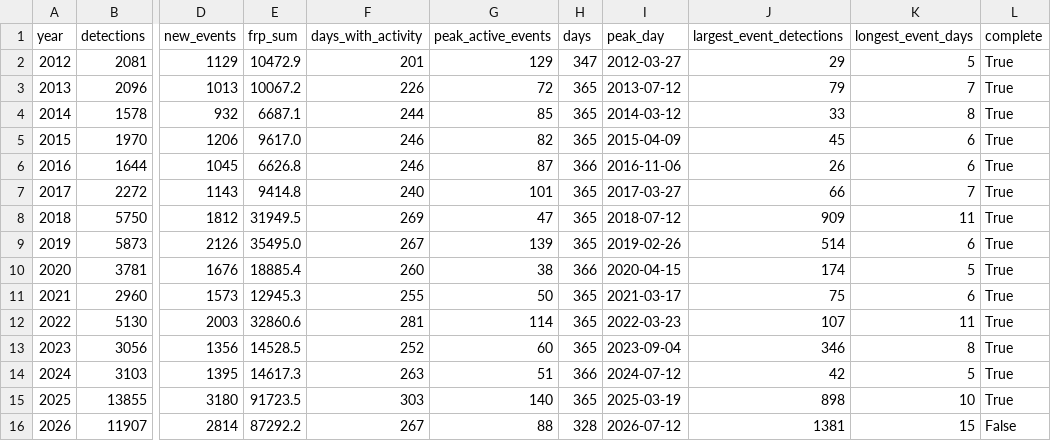
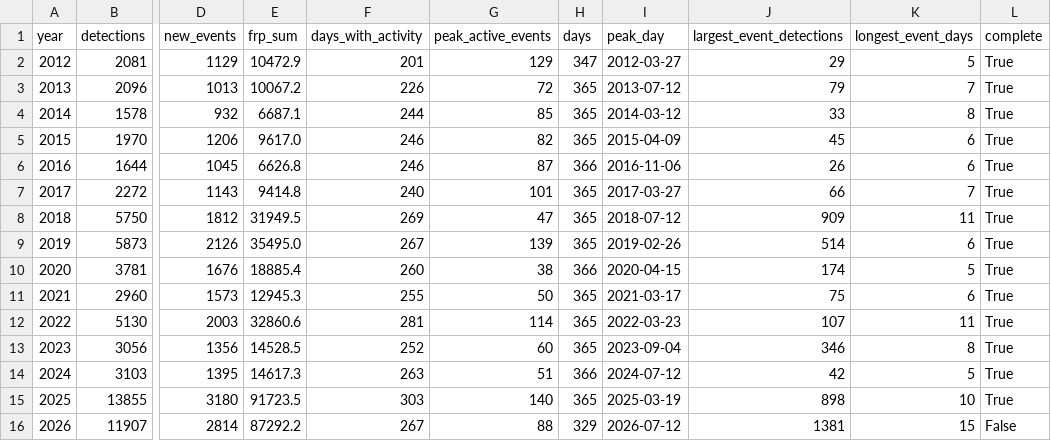
Before and after one commit to turtlestacker/uk-wildfire-satellite, a CSV file: data/processed/annual.csv, drawn as a sheet; only a part is shown, gaps mark what is left out; the diff names each change by its address in the sheet, - before the commit and + after, or states it on an @@ line.

```diff
--- a/data/processed/annual.csv
+++ b/data/processed/annual.csv
-H16 (days): 328
+H16 (days): 329
```
Also changed, not shown: data/processed/daily.csv, data/processed/monthly.csv, 10 other files.
